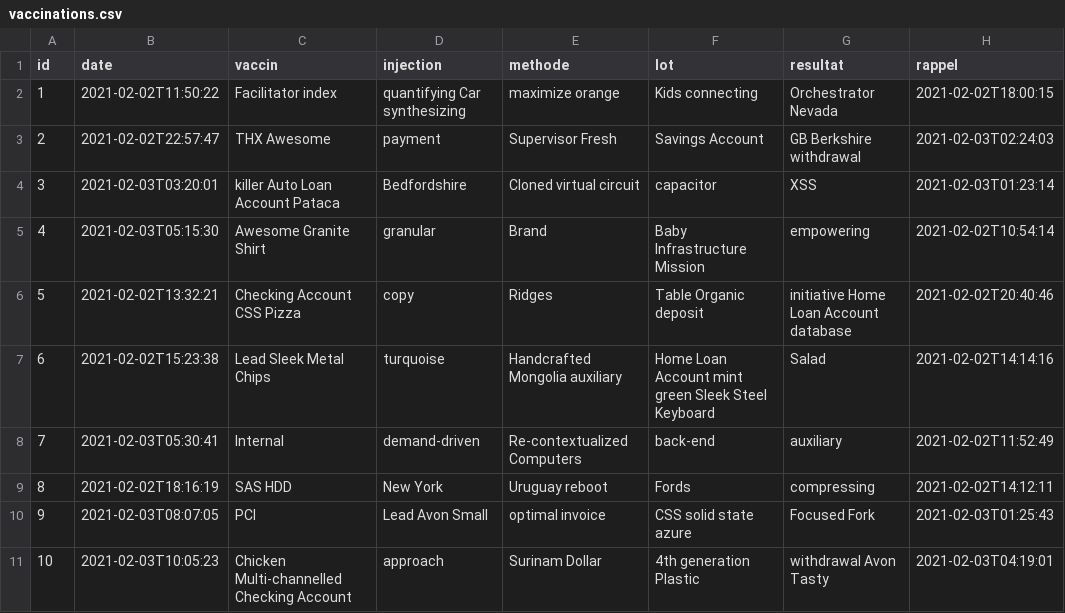
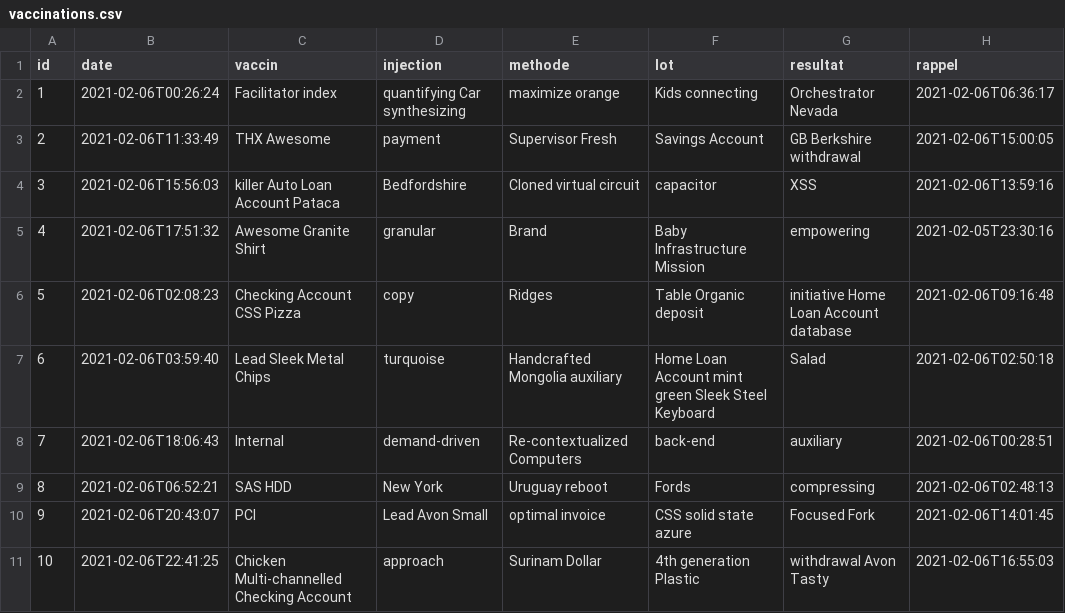
Before and after one commit to AminaInf/hospital, a CSV file: src/main/resources/config/liquibase/fake-data/vaccinations.csv, drawn as a sheet.

```diff
--- a/src/main/resources/config/liquibase/fake-data/vaccinations.csv
+++ b/src/main/resources/config/liquibase/fake-data/vaccinations.csv
@@ -1,11 +1,11 @@
 id;date;vaccin;injection;methode;lot;resultat;rappel
-1;2021-02-02T11:50:22;Facilitator index;quantifying Car synthesizing;maximize orange;Kids connecting;Orchestrator Nevada;2021-02-02T18:00:15
-2;2021-02-02T22:57:47;THX Awesome;payment;Supervisor Fresh;Savings Account;GB Berkshire withdrawal;2021-02-03T02:24:03
-3;2021-02-03T03:20:01;killer Auto Loan Account Pataca;Bedfordshire;Cloned virtual circuit;capacitor;XSS;2021-02-03T01:23:14
-4;2021-02-03T05:15:30;Awesome Granite Shirt;granular;Brand;Baby Infrastructure Mission;empowering;2021-02-02T10:54:14
-5;2021-02-02T13:32:21;Checking Account CSS Pizza;copy;Ridges;Table Organic deposit;initiative Home Loan Account database;2021-02-02T20:40:46
-6;2021-02-02T15:23:38;Lead Sleek Metal Chips;turquoise;Handcrafted Mongolia auxiliary;Home Loan Account mint green Sleek Steel Keyboard;Salad;2021-02-02T14:14:16
-7;2021-02-03T05:30:41;Internal;demand-driven;Re-contextualized Computers;back-end;auxiliary;2021-02-02T11:52:49
-8;2021-02-02T18:16:19;SAS HDD;New York;Uruguay reboot;Fords;compressing;2021-02-02T14:12:11
-9;2021-02-03T08:07:05;PCI;Lead Avon Small;optimal invoice;CSS solid state azure;Focused Fork;2021-02-03T01:25:43
-10;2021-02-03T10:05:23;Chicken Multi-channelled Checking Account;approach;Surinam Dollar;4th generation Plastic;withdrawal Avon Tasty;2021-02-03T04:19:01
+1;2021-02-06T00:26:24;Facilitator index;quantifying Car synthesizing;maximize orange;Kids connecting;Orchestrator Nevada;2021-02-06T06:36:17
+2;2021-02-06T11:33:49;THX Awesome;payment;Supervisor Fresh;Savings Account;GB Berkshire withdrawal;2021-02-06T15:00:05
+3;2021-02-06T15:56:03;killer Auto Loan Account Pataca;Bedfordshire;Cloned virtual circuit;capacitor;XSS;2021-02-06T13:59:16
+4;2021-02-06T17:51:32;Awesome Granite Shirt;granular;Brand;Baby Infrastructure Mission;empowering;2021-02-05T23:30:16
+5;2021-02-06T02:08:23;Checking Account CSS Pizza;copy;Ridges;Table Organic deposit;initiative Home Loan Account database;2021-02-06T09:16:48
+6;2021-02-06T03:59:40;Lead Sleek Metal Chips;turquoise;Handcrafted Mongolia auxiliary;Home Loan Account mint green Sleek Steel Keyboard;Salad;2021-02-06T02:50:18
+7;2021-02-06T18:06:43;Internal;demand-driven;Re-contextualized Computers;back-end;auxiliary;2021-02-06T00:28:51
+8;2021-02-06T06:52:21;SAS HDD;New York;Uruguay reboot;Fords;compressing;2021-02-06T02:48:13
+9;2021-02-06T20:43:07;PCI;Lead Avon Small;optimal invoice;CSS solid state azure;Focused Fork;2021-02-06T14:01:45
+10;2021-02-06T22:41:25;Chicken Multi-channelled Checking Account;approach;Surinam Dollar;4th generation Plastic;withdrawal Avon Tasty;2021-02-06T16:55:03
```
Also changed, not shown: src/main/resources/config/liquibase/fake-data/examens_biologiques.csv, src/main/resources/config/liquibase/fake-data/historique_consultations.csv, 51 other files.
